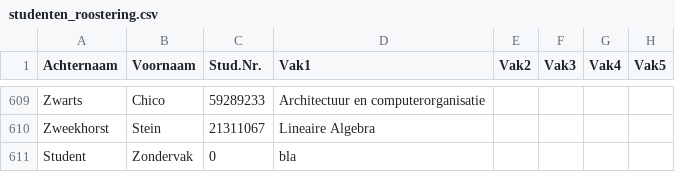
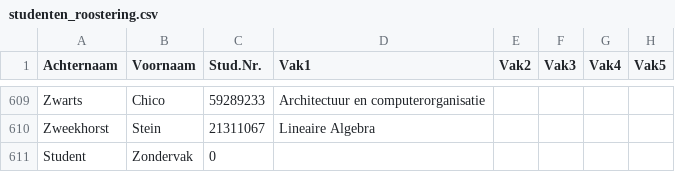
Before and after one commit to maxdraad/Lesroosters, a CSV file: resources/studenten_roostering.csv, drawn as a sheet; only a part is shown, gaps mark what is left out.

Commit message:
CSV DATA FILE

```diff
--- a/resources/studenten_roostering.csv
+++ b/resources/studenten_roostering.csv
@@ -610,2 +610,2 @@ Zwarts;Chico;59289233;Architectuur en computerorganisatie;;;;;
 Zweekhorst;Stein;21311067;Lineaire Algebra;;;;;
-Student;Zondervak;0;bla;;;;;
+Student;Zondervak;0;;;;;;
```
Also changed, not shown: 2 other files.
